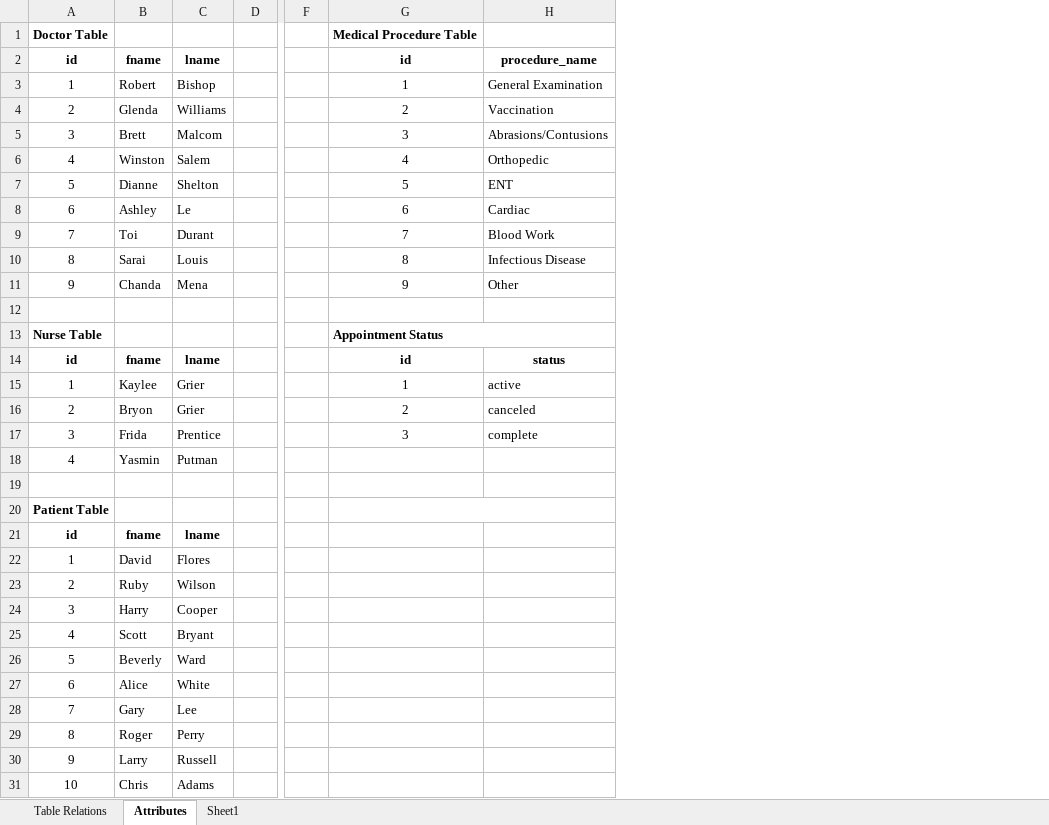
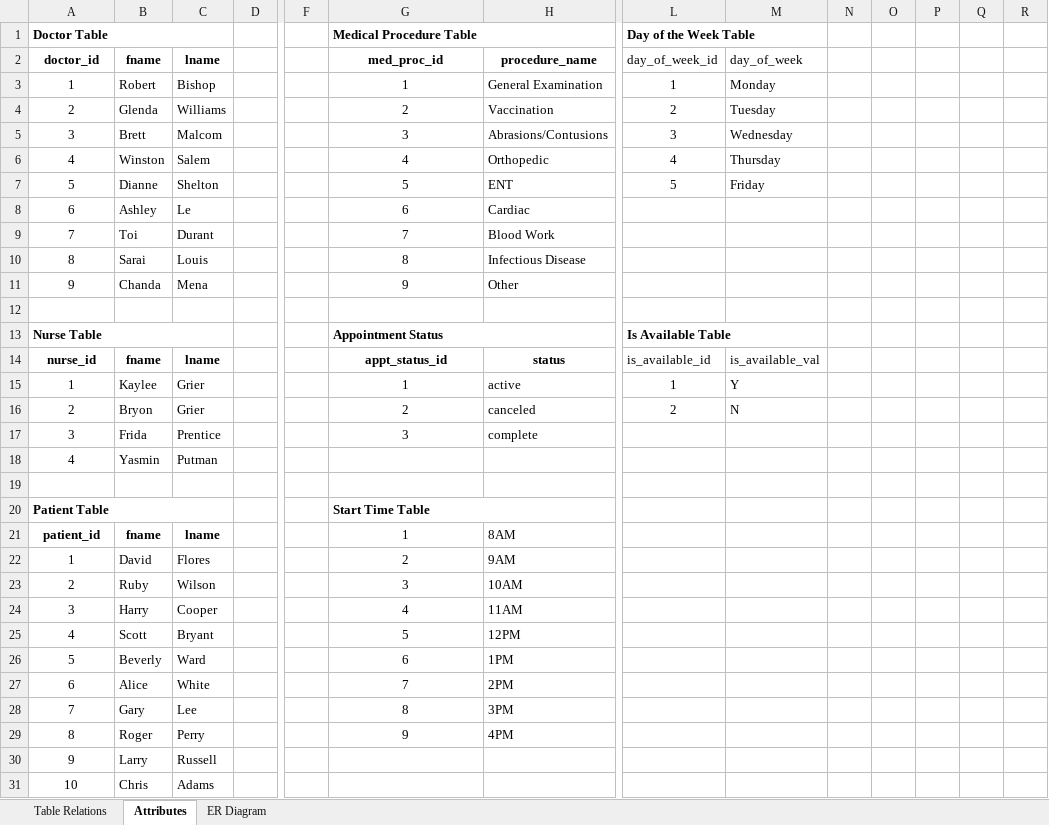
Before and after one commit to sgsub165/FinalProject, an Excel workbook: Tables&Relations.xlsx, sheet Attributes, drawn as a sheet; only a part is shown, gaps mark what is left out; values as stored, in another font and other column widths than the file's, no borders; removed rows and columns are numbered as before the commit, all else as after; rows hold the shown columns only; the diff names each change by its address in the sheet, - before the commit and + after, or states it on an @@ line.

```diff
--- a/Tables&Relations.xlsx (sheet Attributes)
+++ b/Tables&Relations.xlsx (sheet Attributes)
-sheet tab: Sheet1
+sheet tab: ER Diagram
+column L (day_of_week_id), row 1: Day of the Week Table; rows 3-16: 1 | 2 | 3 | 4 | 5 |  |  |  |  |  | Is Available Table | is_available_id | 1 | 2
+column M (day_of_week), rows 3-16: Monday | Tuesday | Wednesday | Thursday | Friday |  |  |  |  |  |  | is_available_val | Y | N
+column N, empty
+column O, empty
+column P, empty
+column Q, empty
+column R, empty
+A1:C1 merged
+G1:H1 merged
-A2: id
+A2: doctor_id
-G2: id
+G2: med_proc_id
+A13:C13 merged
-A14 (doctor_id): id
+A14 (doctor_id): nurse_id
-G14 (med_proc_id): id
+G14 (med_proc_id): appt_status_id
+A20:C20 merged
-G20 (med_proc_id): (empty)
+G20 (med_proc_id): Start Time Table
-row 21: id | fname | lname
+row 21: patient_id | fname | lname |  |  | 1 | 8AM
-G22 (med_proc_id): (empty)
+G22 (med_proc_id): 2
-H22 (procedure_name): (empty)
+H22 (procedure_name): 9AM
-G23 (med_proc_id): (empty)
+G23 (med_proc_id): 3
-H23 (procedure_name): (empty)
+H23 (procedure_name): 10AM
-G24 (med_proc_id): (empty)
+G24 (med_proc_id): 4
-H24 (procedure_name): (empty)
+H24 (procedure_name): 11AM
-G25 (med_proc_id): (empty)
+G25 (med_proc_id): 5
-H25 (procedure_name): (empty)
+H25 (procedure_name): 12PM
-G26 (med_proc_id): (empty)
+G26 (med_proc_id): 6
-H26 (procedure_name): (empty)
+H26 (procedure_name): 1PM
-G27 (med_proc_id): (empty)
+G27 (med_proc_id): 7
-H27 (procedure_name): (empty)
+H27 (procedure_name): 2PM
-G28 (med_proc_id): (empty)
+G28 (med_proc_id): 8
-H28 (procedure_name): (empty)
+H28 (procedure_name): 3PM
-G29 (med_proc_id): (empty)
+G29 (med_proc_id): 9
-H29 (procedure_name): (empty)
+H29 (procedure_name): 4PM
```
Also changed, not shown: sheet Table Relations, sheet ER Diagram, charts or pictures, 2 other files.
